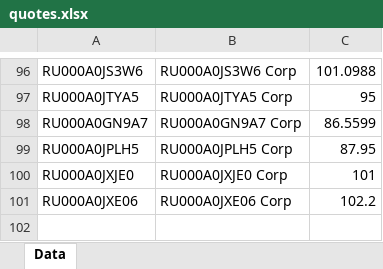
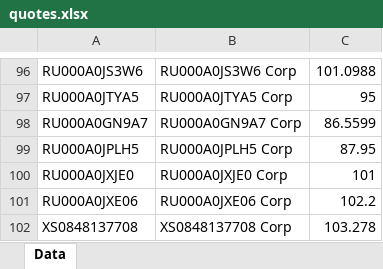
Before and after one commit to zuoqin/sberpb, an Excel workbook: sberapi/DB/quotes.xlsx, sheet Data, drawn as a sheet; only a part is shown, gaps mark what is left out; values as stored, in another font and other column widths than the file's, no borders; the diff names each change by its address in the sheet, - before the commit and + after, or states it on an @@ line.

```diff
--- a/sberapi/DB/quotes.xlsx (sheet Data)
+++ b/sberapi/DB/quotes.xlsx (sheet Data)
+row 102: XS0848137708 | XS0848137708 Corp | 103.278
```
Also changed, not shown: 3 other files.
